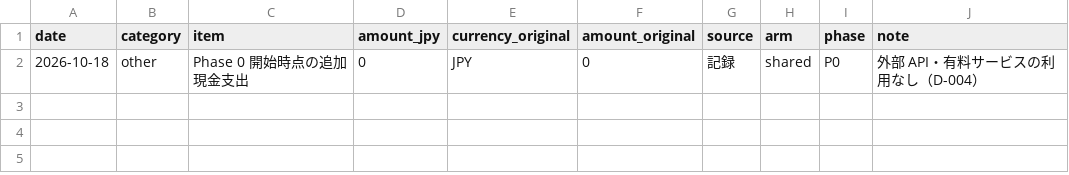
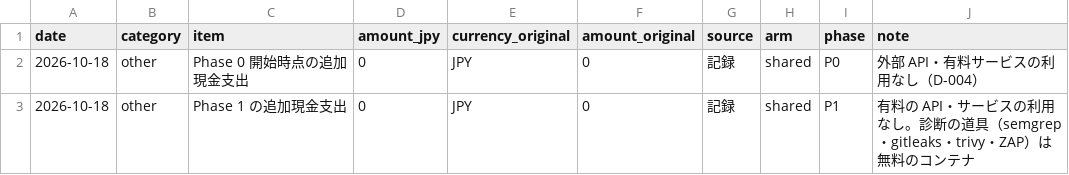
Before and after one commit to xiazi77074100-ops/enterprise-ai-solution-factory, a CSV file: COST_LEDGER.csv, drawn as a sheet; the diff names each change by its address in the sheet, - before the commit and + after, or states it on an @@ line.

```diff
--- a/COST_LEDGER.csv
+++ b/COST_LEDGER.csv
+row 3: 2026-10-18 | other | Phase 1 の追加現金支出 | 0 | JPY | 0 | 記録 | shared | P1 | 有料の API・サービスの利用なし。診断の道具（semgrep・gitleaks・trivy・ZAP）は無料のコンテナ
```
Also changed, not shown: 27 other files.
